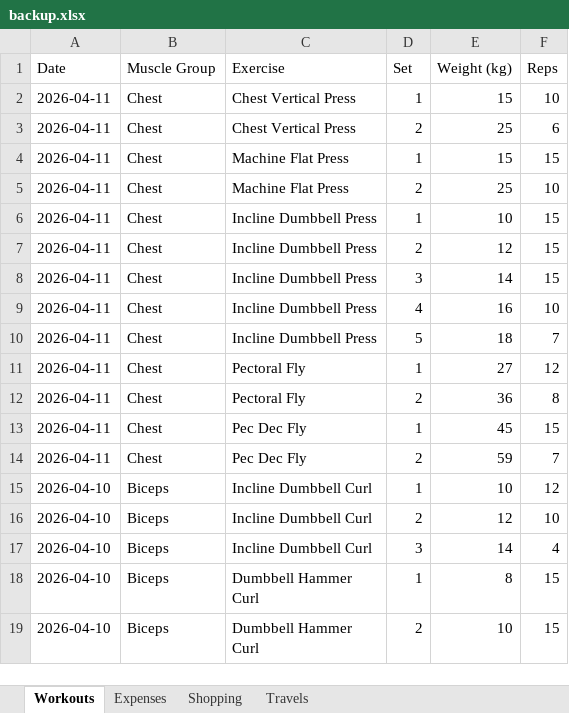
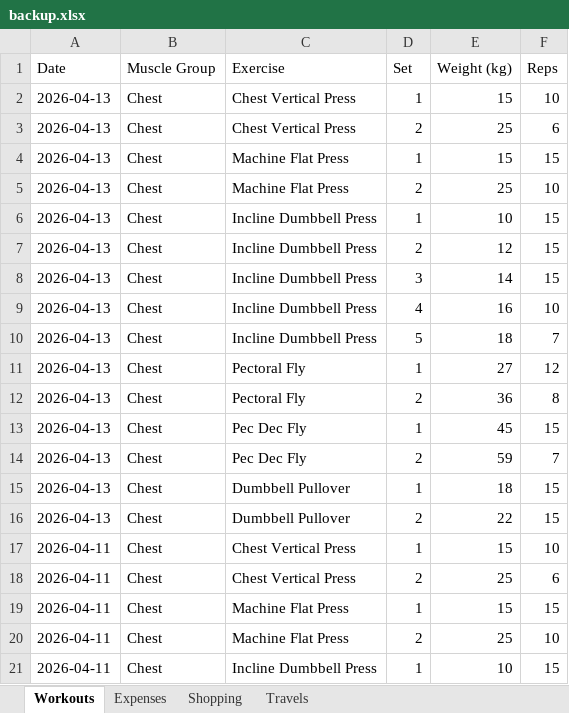
Before and after one commit to itspraveenk/Praveen_Fitness_App, an Excel workbook: data/backup.xlsx, sheet Workouts, drawn as a sheet; only a part is shown; the shorter side is filled out with more unchanged rows; values as stored, in another font and other column widths than the file's, no borders; the diff names each change by its address in the sheet, - before the commit and + after, or states it on an @@ line.

Commit message:
Backup: 2026-04-13T07:23:20.336Z

```diff
--- a/data/backup.xlsx (sheet Workouts)
+++ b/data/backup.xlsx (sheet Workouts)
+row 2: 2026-04-13 | Chest | Chest Vertical Press | 1 | 15 | 10
+row 3: 2026-04-13 | Chest | Chest Vertical Press | 2 | 25 | 6
+row 4: 2026-04-13 | Chest | Machine Flat Press | 1 | 15 | 15
+row 5: 2026-04-13 | Chest | Machine Flat Press | 2 | 25 | 10
+row 6: 2026-04-13 | Chest | Incline Dumbbell Press | 1 | 10 | 15
+row 7: 2026-04-13 | Chest | Incline Dumbbell Press | 2 | 12 | 15
+row 8: 2026-04-13 | Chest | Incline Dumbbell Press | 3 | 14 | 15
+row 9: 2026-04-13 | Chest | Incline Dumbbell Press | 4 | 16 | 10
+row 10: 2026-04-13 | Chest | Incline Dumbbell Press | 5 | 18 | 7
+row 11: 2026-04-13 | Chest | Pectoral Fly | 1 | 27 | 12
+row 12: 2026-04-13 | Chest | Pectoral Fly | 2 | 36 | 8
+row 13: 2026-04-13 | Chest | Pec Dec Fly | 1 | 45 | 15
+row 14: 2026-04-13 | Chest | Pec Dec Fly | 2 | 59 | 7
+row 15: 2026-04-13 | Chest | Dumbbell Pullover | 1 | 18 | 15
+row 16: 2026-04-13 | Chest | Dumbbell Pullover | 2 | 22 | 15
```
